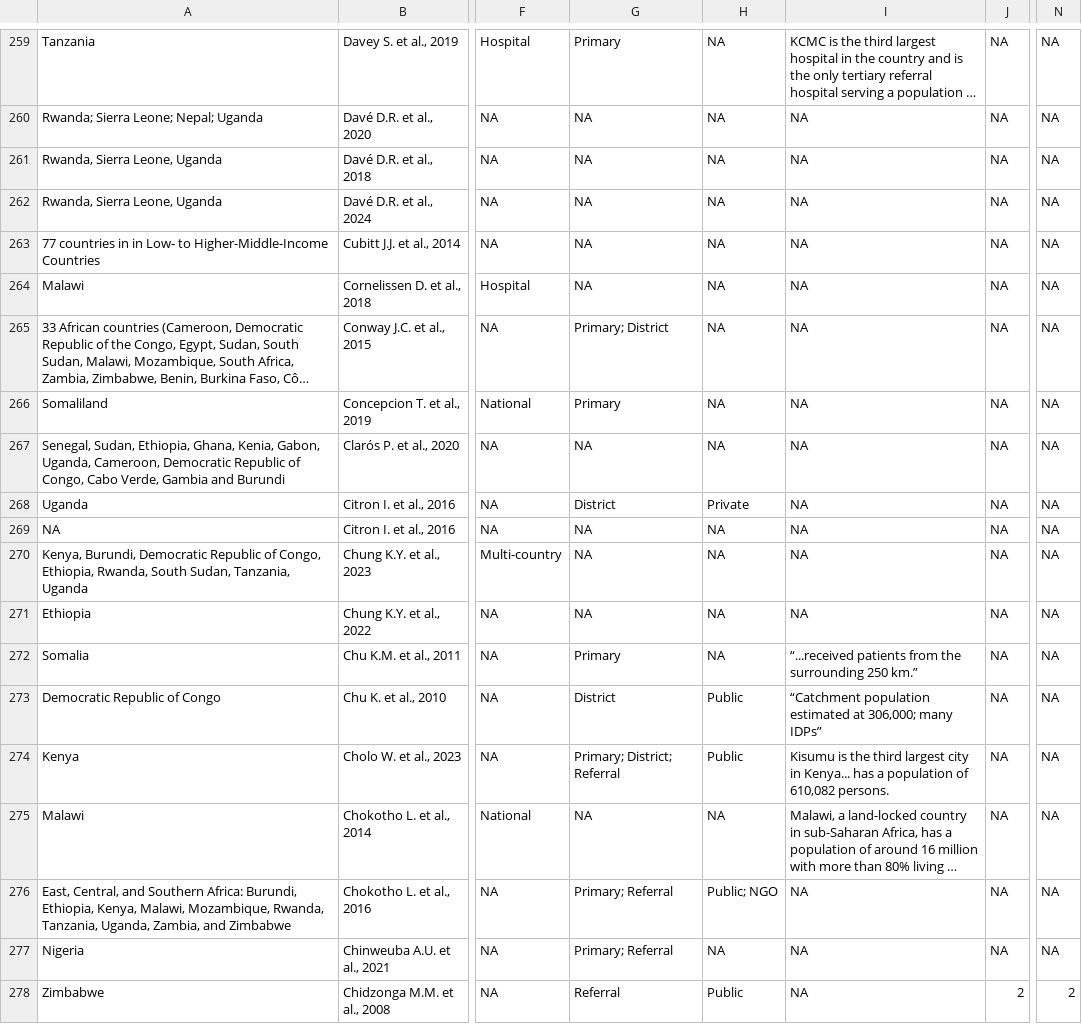
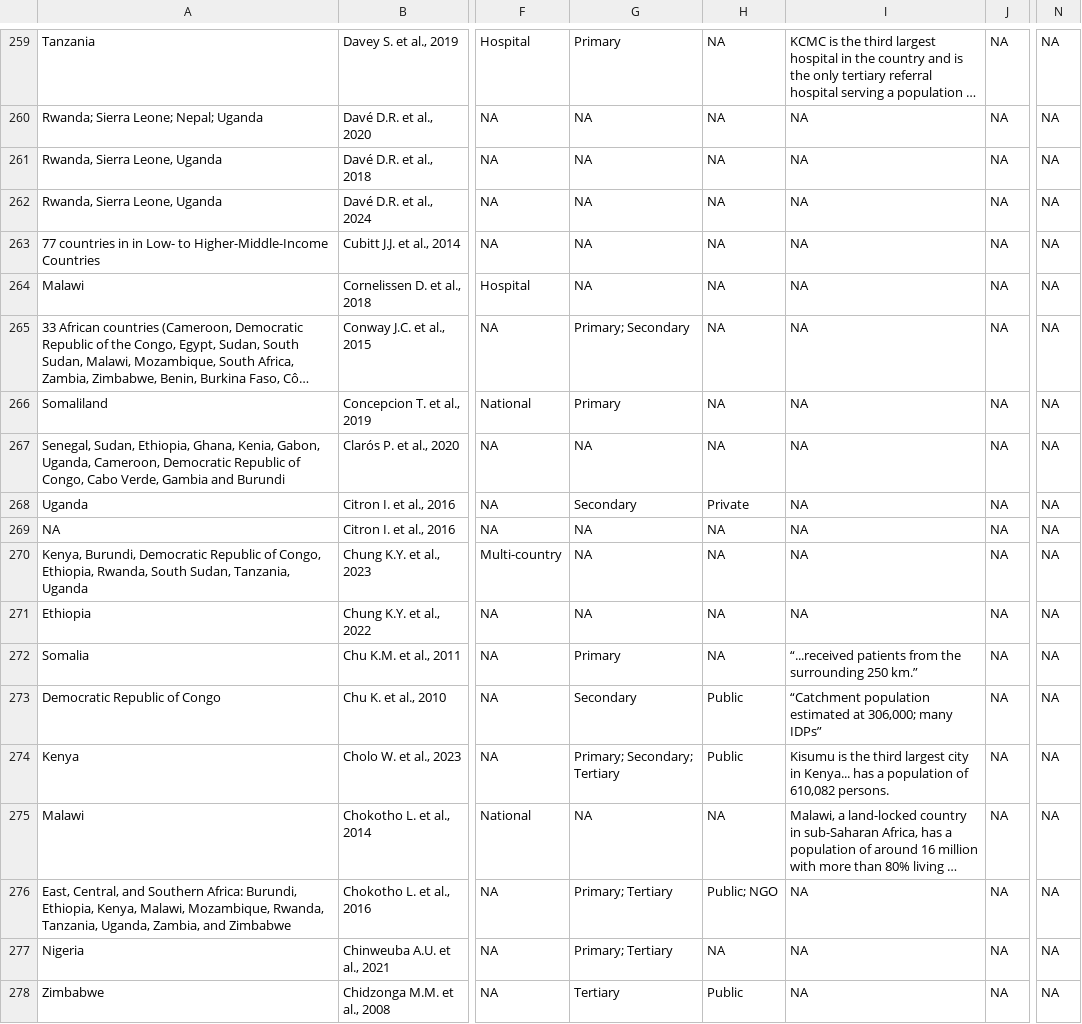
Before and after one commit to sabirodvel/second_chance_scoping_review, a CSV file: data/mini_final_cleaned.csv, drawn as a sheet; only a part is shown, gaps mark what is left out; long unchanged cells end in …; the diff covers the shown part only; the diff names each change by its address in the sheet, - before the commit and + after, or states it on an @@ line.

```diff
--- a/data/mini_final_cleaned.csv
+++ b/data/mini_final_cleaned.csv
-G265: Primary; District
+G265: Primary; Secondary
-G268: District
+G268: Secondary
-G273: District
+G273: Secondary
-G274: Primary; District; Referral
+G274: Primary; Secondary; Tertiary
-G276:G277: Primary; Referral
+G276:G277: Primary; Tertiary
-G278: Referral
+G278: Tertiary
-J278: 2
+J278: NA
-N278: 2
+N278: NA
```
Also changed, not shown: 183 edited cells elsewhere in this file, 1 other file.
